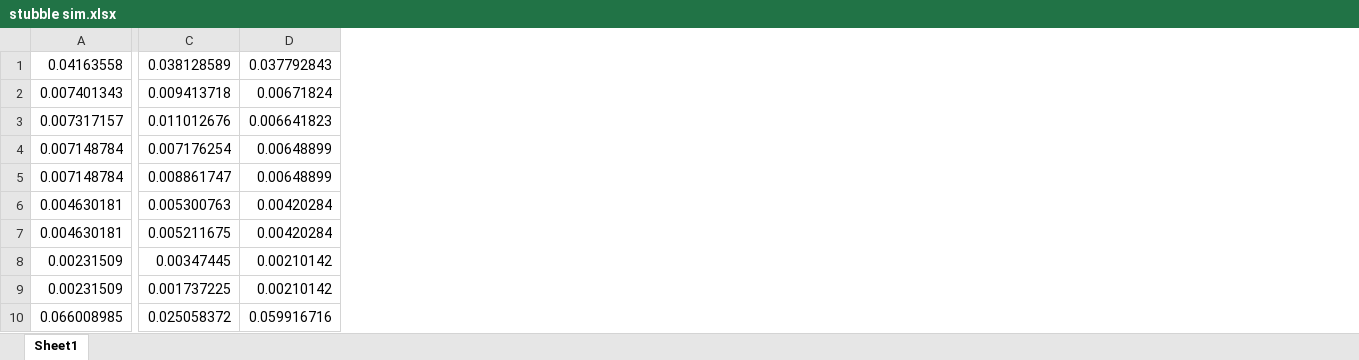
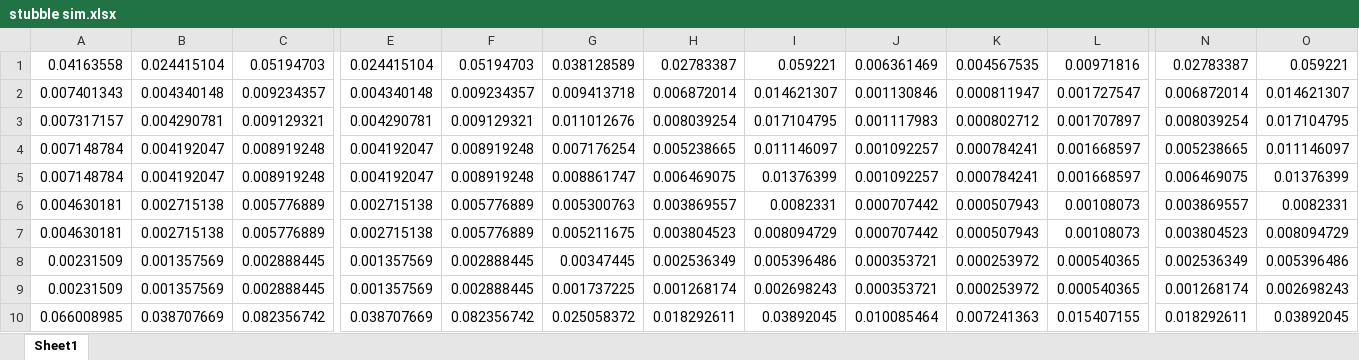
Before and after one commit to youngmr290/Australian-Farm-Optimisation-Model, an Excel workbook: stubble sim.xlsx, sheet Sheet1, drawn as a sheet; only a part is shown, gaps mark what is left out; values as stored, in another font and other column widths than the file's, no borders; removed rows and columns are numbered as before the commit, all else as after; the diff covers the shown part only; the diff names each change by its address in the sheet, - before the commit and + after, or states it on an @@ line.

```diff
--- a/stubble sim.xlsx (sheet Sheet1)
+++ b/stubble sim.xlsx (sheet Sheet1)
+column B, rows 1-10: 0.024415104 | 0.004340148 | 0.004290781 | 0.004192047 | 0.004192047 | 0.002715138 | 0.002715138 | 0.001357569 | 0.001357569 | 0.038707669
+column C, rows 1-10: 0.05194703 | 0.009234357 | 0.009129321 | 0.008919248 | 0.008919248 | 0.005776889 | 0.005776889 | 0.002888445 | 0.002888445 | 0.082356742
+column E, rows 1-10: 0.024415104 | 0.004340148 | 0.004290781 | 0.004192047 | 0.004192047 | 0.002715138 | 0.002715138 | 0.001357569 | 0.001357569 | 0.038707669
+column F, rows 1-10: 0.05194703 | 0.009234357 | 0.009129321 | 0.008919248 | 0.008919248 | 0.005776889 | 0.005776889 | 0.002888445 | 0.002888445 | 0.082356742
-column D, rows 1-10: 0.037792843 | 0.00671824 | 0.006641823 | 0.00648899 | 0.00648899 | 0.00420284 | 0.00420284 | 0.00210142 | 0.00210142 | 0.059916716
+column H, rows 1-10: 0.02783387 | 0.006872014 | 0.008039254 | 0.005238665 | 0.006469075 | 0.003869557 | 0.003804523 | 0.002536349 | 0.001268174 | 0.018292611
+column I, rows 1-10: 0.059221 | 0.014621307 | 0.017104795 | 0.011146097 | 0.01376399 | 0.0082331 | 0.008094729 | 0.005396486 | 0.002698243 | 0.03892045
+column J, rows 1-10: 0.006361469 | 0.001130846 | 0.001117983 | 0.001092257 | 0.001092257 | 0.000707442 | 0.000707442 | 0.000353721 | 0.000353721 | 0.010085464
+column K, rows 1-10: 0.004567535 | 0.000811947 | 0.000802712 | 0.000784241 | 0.000784241 | 0.000507943 | 0.000507943 | 0.000253972 | 0.000253972 | 0.007241363
+column L, rows 1-10: 0.00971816 | 0.001727547 | 0.001707897 | 0.001668597 | 0.001668597 | 0.00108073 | 0.00108073 | 0.000540365 | 0.000540365 | 0.015407155
+column N, rows 1-10: 0.02783387 | 0.006872014 | 0.008039254 | 0.005238665 | 0.006469075 | 0.003869557 | 0.003804523 | 0.002536349 | 0.001268174 | 0.018292611
+column O, rows 1-10: 0.059221 | 0.014621307 | 0.017104795 | 0.011146097 | 0.01376399 | 0.0082331 | 0.008094729 | 0.005396486 | 0.002698243 | 0.03892045
```
Also changed, not shown: 24 added columns elsewhere in this sheet, 7 other files.
